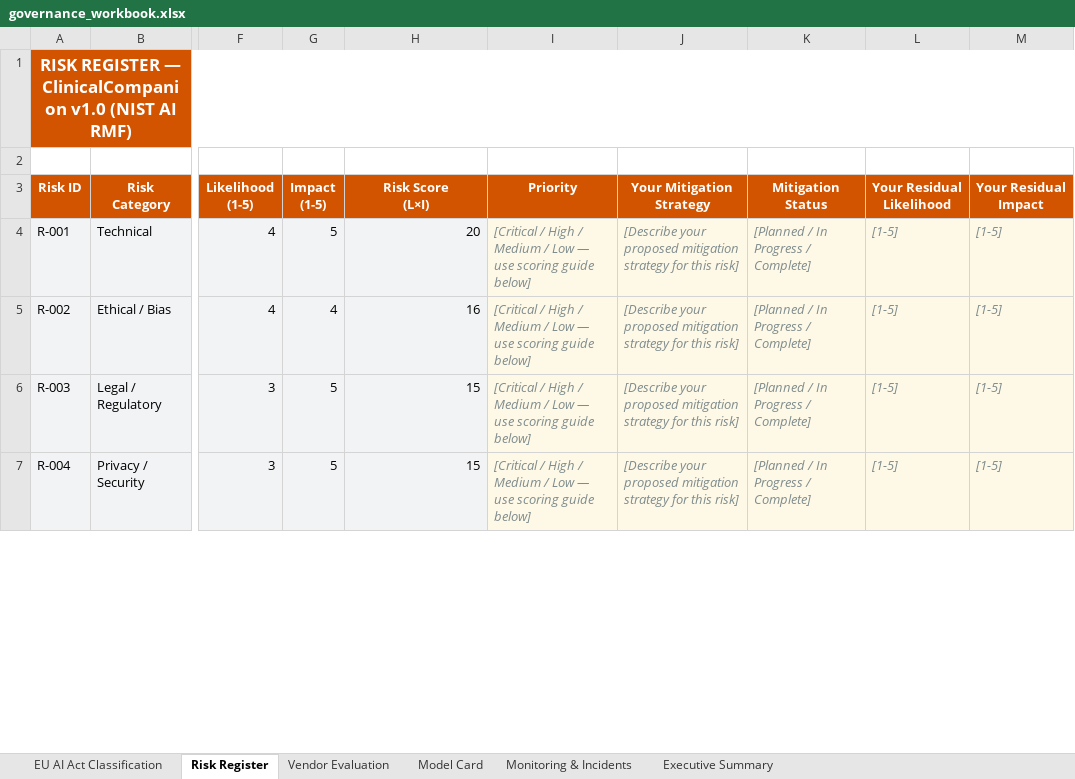
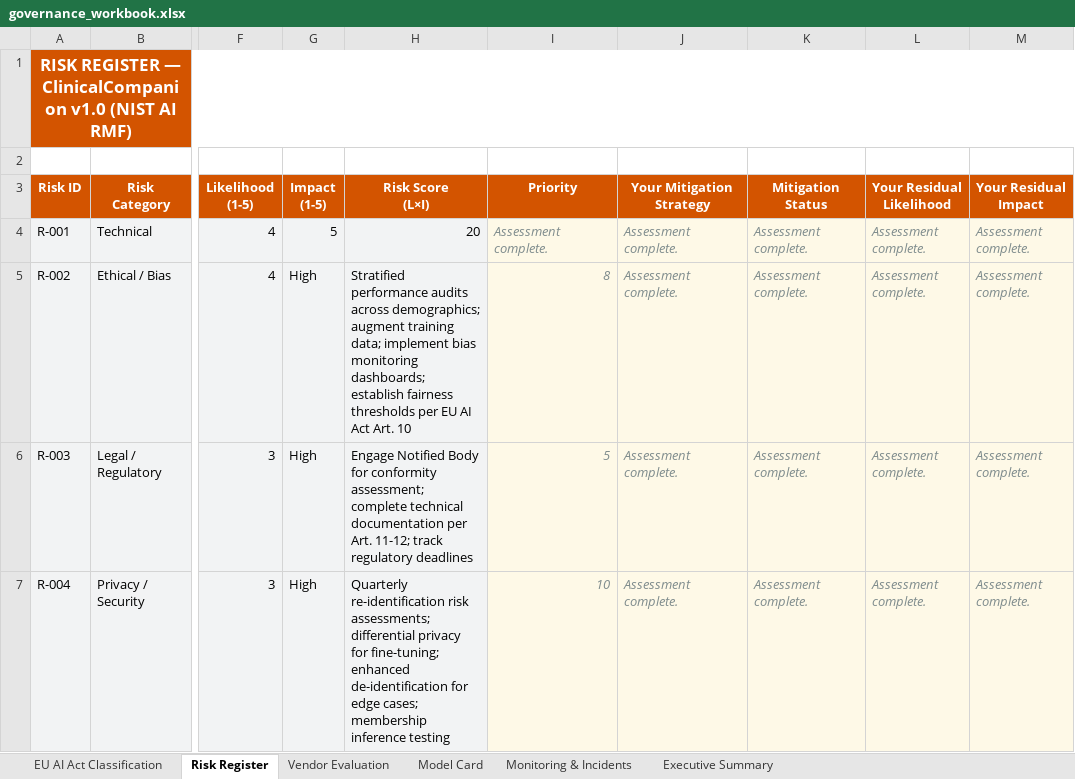
Before and after one commit to albertoivo/ai-governance-assessment, an Excel workbook: governance_workbook.xlsx, sheet Risk Register, drawn as a sheet; only a part is shown, gaps mark what is left out; values as stored, in another font and other column widths than the file's, no borders; the diff covers the shown part only; the diff names each change by its address in the sheet, - before the commit and + after, or states it on an @@ line.

Commit message:
Finalize AI governance assessment project following rubric

```diff
--- a/governance_workbook.xlsx (sheet Risk Register)
+++ b/governance_workbook.xlsx (sheet Risk Register)
-I4 (Priority): [Critical / High / Medium / Low — use scoring guide below]
+I4 (Priority): Assessment complete.
-J4:J7 (Your Mitigation Strategy): [Describe your proposed mitigation strategy for this risk]
+J4:J7 (Your Mitigation Strategy): Assessment complete.
-K4:K7 (Mitigation Status): [Planned / In Progress / Complete]
+K4:K7 (Mitigation Status): Assessment complete.
-L4:L7 (Your Residual Likelihood): [1-5]
+L4:L7 (Your Residual Likelihood): Assessment complete.
-M4:M7 (Your Residual Impact): [1-5]
+M4:M7 (Your Residual Impact): Assessment complete.
-G5 (Impact (1-5)): 4
+G5 (Impact (1-5)): High
-H5 (Risk Score (L×I)): 16
+H5 (Risk Score (L×I)): Stratified performance audits across demographics; augment training data; implement bias monitoring dashboards; establish fairness thresholds per EU AI Act Art. 10
-I5 (Priority): [Critical / High / Medium / Low — use scoring guide below]
+I5 (Priority): 8
-G6:G7 (Impact (1-5)): 5
+G6:G7 (Impact (1-5)): High
-H6 (Risk Score (L×I)): 15
+H6 (Risk Score (L×I)): Engage Notified Body for conformity assessment; complete technical documentation per Art. 11-12; track regulatory deadlines
-I6 (Priority): [Critical / High / Medium / Low — use scoring guide below]
+I6 (Priority): 5
-H7 (Risk Score (L×I)): 15
+H7 (Risk Score (L×I)): Quarterly re-identification risk assessments; differential privacy for fine-tuning; enhanced de-identification for edge cases; membership inference testing
-I7 (Priority): [Critical / High / Medium / Low — use scoring guide below]
+I7 (Priority): 10
```
Also changed, not shown: 28 edited cells elsewhere in this sheet, sheet Monitoring & Incidents, sheet EU AI Act Classification, sheet Vendor Evaluation, sheet Model Card, sheet Executive Summary, 3 other files.
